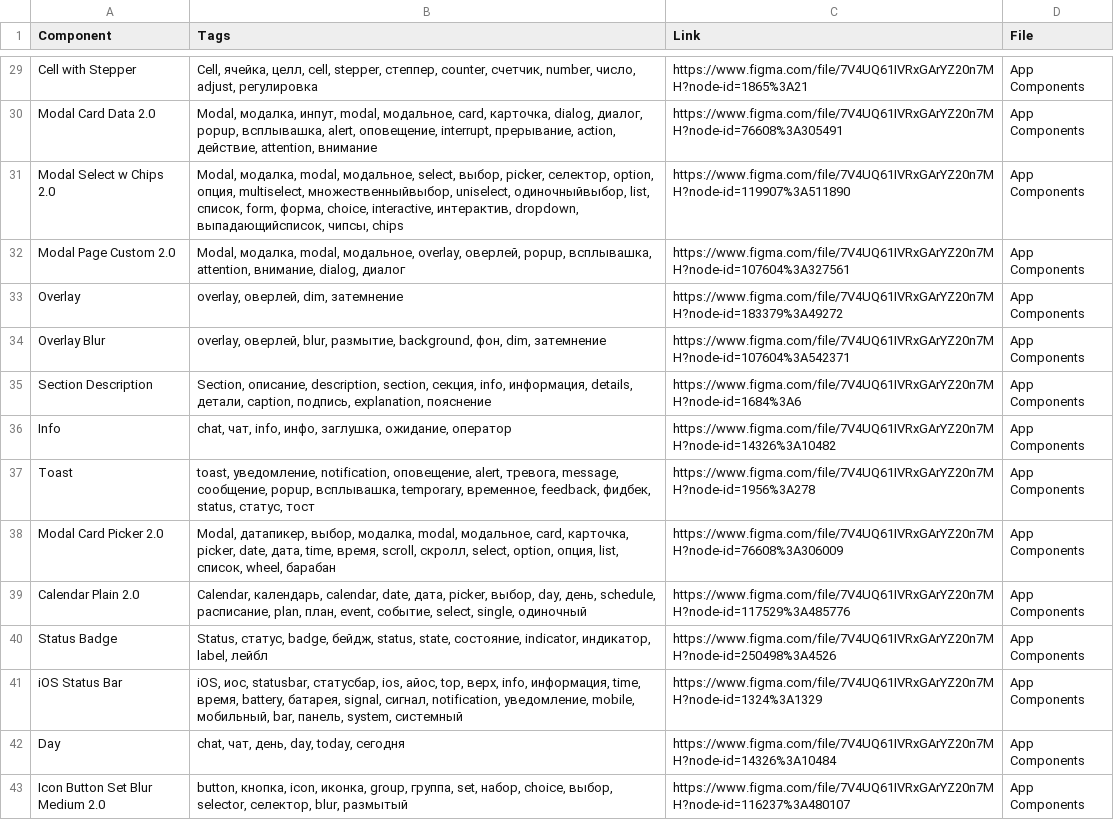
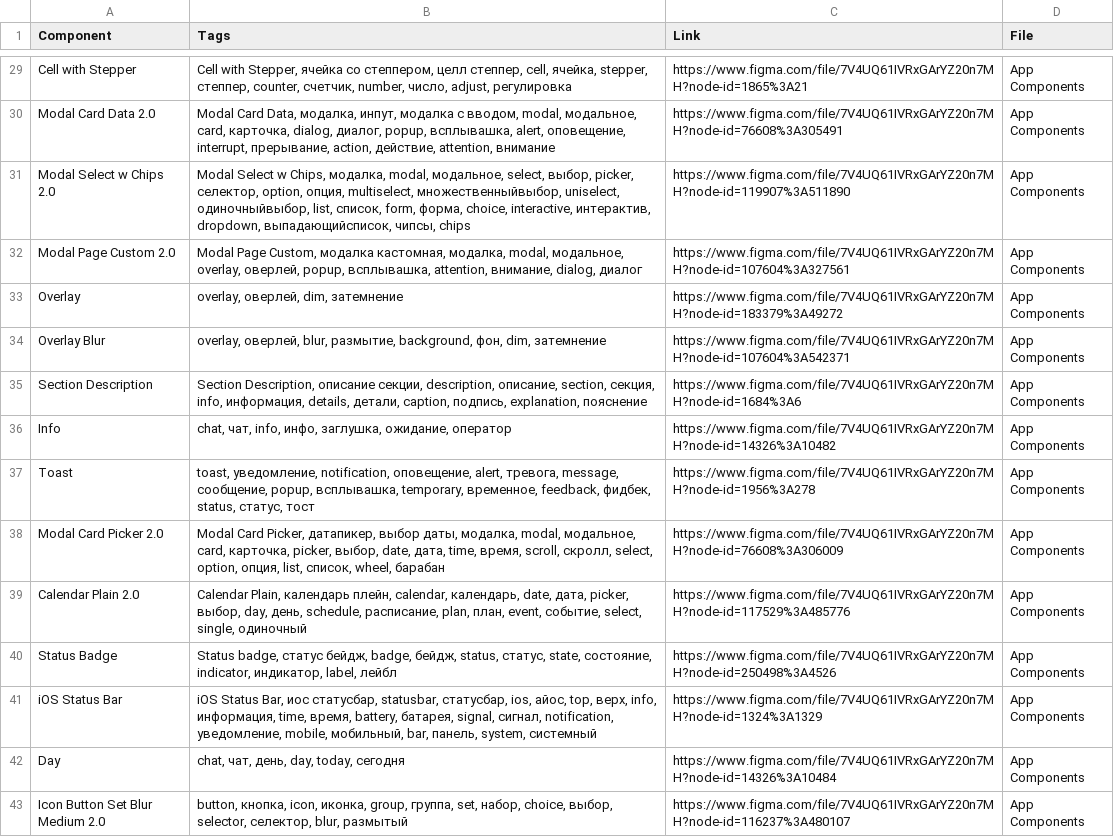
Before and after one commit to TheBugurtov/Figma-components-to-Google-Sheets, a CSV file: components.csv, drawn as a sheet; only a part is shown, gaps mark what is left out; the diff covers the shown part only.

```diff
--- a/components.csv
+++ b/components.csv
@@ -29,14 +29,14 @@
-"Cell with Stepper","Cell, ячейка, целл, cell, stepper, степпер, counter, счетчик, number, число, adjust, регулировка","https://www.figma.com/file/7V4UQ61IVRxGArYZ20n7MH?node-id=1865%3A21","App Components"
-"Modal Card Data 2.0","Modal, модалка, инпут, modal, модальное, card, карточка, dialog, диалог, popup, всплывашка, alert, оповещение, interrupt, прерывание, action, действие, attention, внимание","https://www.figma.com/file/7V4UQ61IVRxGArYZ20n7MH?node-id=76608%3A305491","App Components"
-"Modal Select w Chips 2.0","Modal, модалка, modal, модальное, select, выбор, picker, селектор, option, опция, multiselect, множественныйвыбор, uniselect, одиночныйвыбор, list, список, form, форма, choice, interactive, интерактив, dropdown, выпадающийсписок, чипсы, chips","https://www.figma.com/file/7V4UQ61IVRxGArYZ20n7MH?node-id=119907%3A511890","App Components"
-"Modal Page Сustom 2.0","Modal, модалка, modal, модальное, overlay, оверлей, popup, всплывашка, attention, внимание, dialog, диалог","https://www.figma.com/file/7V4UQ61IVRxGArYZ20n7MH?node-id=107604%3A327561","App Components"
+"Cell with Stepper","Cell with Stepper, ячейка со степпером, целл степпер, cell, ячейка, stepper, степпер, counter, счетчик, number, число, adjust, регулировка","https://www.figma.com/file/7V4UQ61IVRxGArYZ20n7MH?node-id=1865%3A21","App Components"
+"Modal Card Data 2.0","Modal Card Data, модалка, инпут, модалка с вводом, modal, модальное, card, карточка, dialog, диалог, popup, всплывашка, alert, оповещение, interrupt, прерывание, action, действие, attention, внимание","https://www.figma.com/file/7V4UQ61IVRxGArYZ20n7MH?node-id=76608%3A305491","App Components"
+"Modal Select w Chips 2.0","Modal Select w Chips, модалка, modal, модальное, select, выбор, picker, селектор, option, опция, multiselect, множественныйвыбор, uniselect, одиночныйвыбор, list, список, form, форма, choice, interactive, интерактив, dropdown, выпадающийсписок, чипсы, chips","https://www.figma.com/file/7V4UQ61IVRxGArYZ20n7MH?node-id=119907%3A511890","App Components"
+"Modal Page Сustom 2.0","Modal Page Сustom, модалка кастомная, модалка, modal, модальное, overlay, оверлей, popup, всплывашка, attention, внимание, dialog, диалог","https://www.figma.com/file/7V4UQ61IVRxGArYZ20n7MH?node-id=107604%3A327561","App Components"
 "Overlay","overlay, оверлей, dim, затемнение","https://www.figma.com/file/7V4UQ61IVRxGArYZ20n7MH?node-id=183379%3A49272","App Components"
 "Overlay Blur","overlay, оверлей, blur, размытие, background, фон, dim, затемнение","https://www.figma.com/file/7V4UQ61IVRxGArYZ20n7MH?node-id=107604%3A542371","App Components"
-"Section Description","Section, описание, description, section, секция, info, информация, details, детали, caption, подпись, explanation, пояснение","https://www.figma.com/file/7V4UQ61IVRxGArYZ20n7MH?node-id=1684%3A6","App Components"
+"Section Description","Section Description, описание секции, description, описание, section, секция, info, информация, details, детали, caption, подпись, explanation, пояснение","https://www.figma.com/file/7V4UQ61IVRxGArYZ20n7MH?node-id=1684%3A6","App Components"
 "Info","chat, чат, info, инфо, заглушка, ожидание, оператор","https://www.figma.com/file/7V4UQ61IVRxGArYZ20n7MH?node-id=14326%3A10482","App Components"
 "Toast","toast, уведомление, notification, оповещение, alert, тревога, message, сообщение, popup, всплывашка, temporary, временное, feedback, фидбек, status, статус, тост","https://www.figma.com/file/7V4UQ61IVRxGArYZ20n7MH?node-id=1956%3A278","App Components"
-"Modal Card Picker 2.0","Modal, датапикер, выбор, модалка, modal, модальное, card, карточка, picker, date, дата, time, время, scroll, скролл, select, option, опция, list, список, wheel, барабан","https://www.figma.com/file/7V4UQ61IVRxGArYZ20n7MH?node-id=76608%3A306009","App Components"
-"Calendar Plain 2.0","Calendar, календарь, calendar, date, дата, picker, выбор, day, день, schedule, расписание, plan, план, event, событие, select, single, одиночный","https://www.figma.com/file/7V4UQ61IVRxGArYZ20n7MH?node-id=117529%3A485776","App Components"
-"Status Badge","Status, статус, badge, бейдж, status, state, состояние, indicator, индикатор, label, лейбл","https://www.figma.com/file/7V4UQ61IVRxGArYZ20n7MH?node-id=250498%3A4526","App Components"
-"iOS Status Bar","iOS, иос, statusbar, статусбар, ios, айос, top, верх, info, информация, time, время, battery, батарея, signal, сигнал, notification, уведомление, mobile, мобильный, bar, панель, system, системный","https://www.figma.com/file/7V4UQ61IVRxGArYZ20n7MH?node-id=1324%3A1329","App Components"
+"Modal Card Picker 2.0","Modal Card Picker, датапикер, выбор даты, модалка, modal, модальное, card, карточка, picker, выбор, date, дата, time, время, scroll, скролл, select, option, опция, list, список, wheel, барабан","https://www.figma.com/file/7V4UQ61IVRxGArYZ20n7MH?node-id=76608%3A306009","App Components"
+"Calendar Plain 2.0","Calendar Plain, календарь плейн, calendar, календарь, date, дата, picker, выбор, day, день, schedule, расписание, plan, план, event, событие, select, single, одиночный","https://www.figma.com/file/7V4UQ61IVRxGArYZ20n7MH?node-id=117529%3A485776","App Components"
+"Status Badge","Status badge, статус бейдж, badge, бейдж, status, статус, state, состояние, indicator, индикатор, label, лейбл","https://www.figma.com/file/7V4UQ61IVRxGArYZ20n7MH?node-id=250498%3A4526","App Components"
+"iOS Status Bar","iOS Status Bar, иос статусбар, statusbar, статусбар, ios, айос, top, верх, info, информация, time, время, battery, батарея, signal, сигнал, notification, уведомление, mobile, мобильный, bar, панель, system, системный","https://www.figma.com/file/7V4UQ61IVRxGArYZ20n7MH?node-id=1324%3A1329","App Components"
 "Day","chat, чат, день, day, today, сегодня","https://www.figma.com/file/7V4UQ61IVRxGArYZ20n7MH?node-id=14326%3A10484","App Components"
```
Also changed, not shown: 77 edited cells elsewhere in this file.
